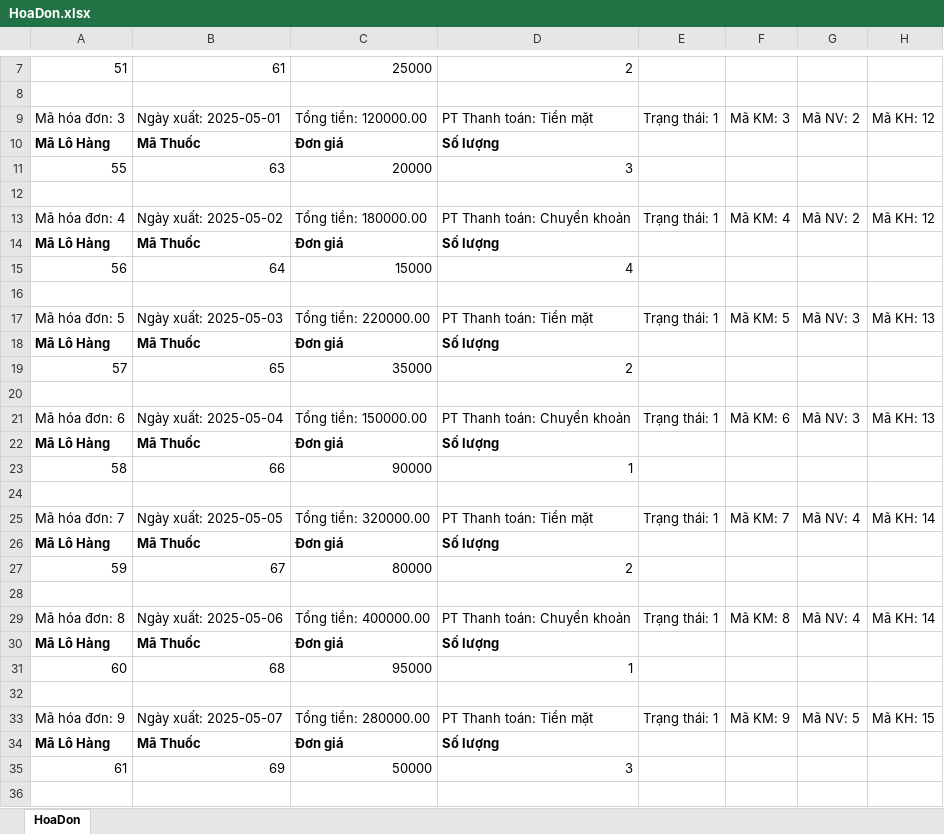
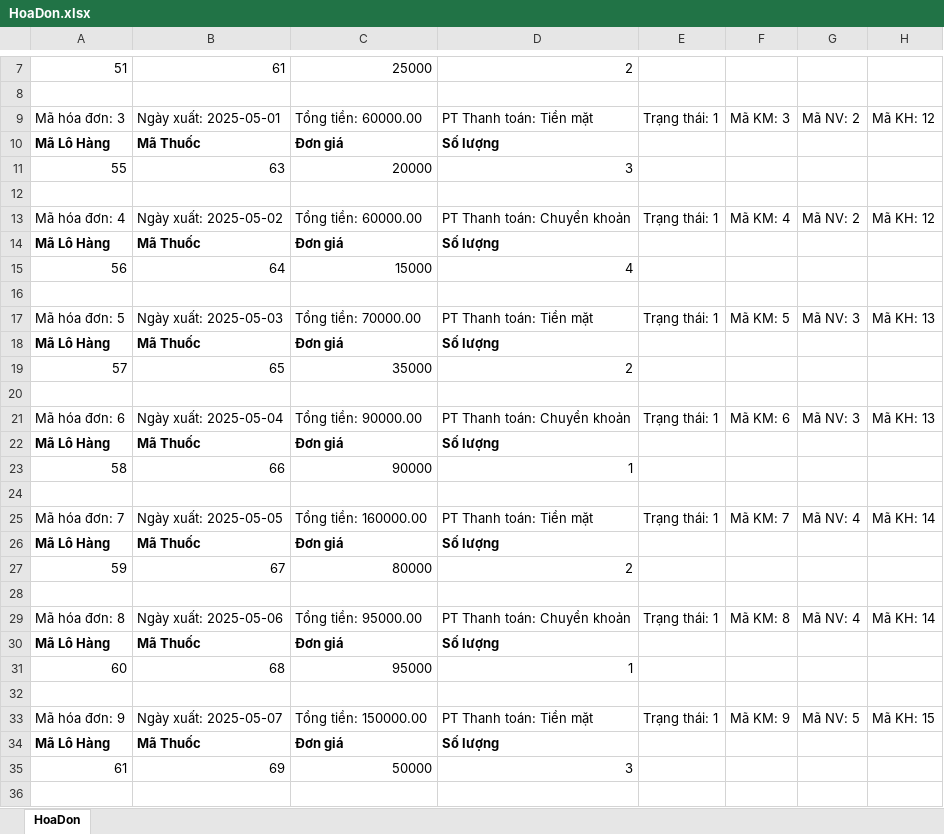
Before and after one commit to NguyenKhoi0904/PharmacyManage, an Excel workbook: HoaDon.xlsx, sheet HoaDon, drawn as a sheet; only a part is shown, gaps mark what is left out; values as stored, in another font and other column widths than the file's, no borders; the diff covers the shown part only; the diff names each change by its address in the sheet, - before the commit and + after, or states it on an @@ line.

```diff
--- a/HoaDon.xlsx (sheet HoaDon)
+++ b/HoaDon.xlsx (sheet HoaDon)
-C9: Tổng tiền: 120000.00
+C9: Tổng tiền: 60000.00
-C13: Tổng tiền: 180000.00
+C13: Tổng tiền: 60000.00
-C17: Tổng tiền: 220000.00
+C17: Tổng tiền: 70000.00
-C21: Tổng tiền: 150000.00
+C21: Tổng tiền: 90000.00
-C25: Tổng tiền: 320000.00
+C25: Tổng tiền: 160000.00
-C29: Tổng tiền: 400000.00
+C29: Tổng tiền: 95000.00
-C33: Tổng tiền: 280000.00
+C33: Tổng tiền: 150000.00
```
Also changed, not shown: 8 added rows and 13 edited cells elsewhere in this sheet, 3 other files.
